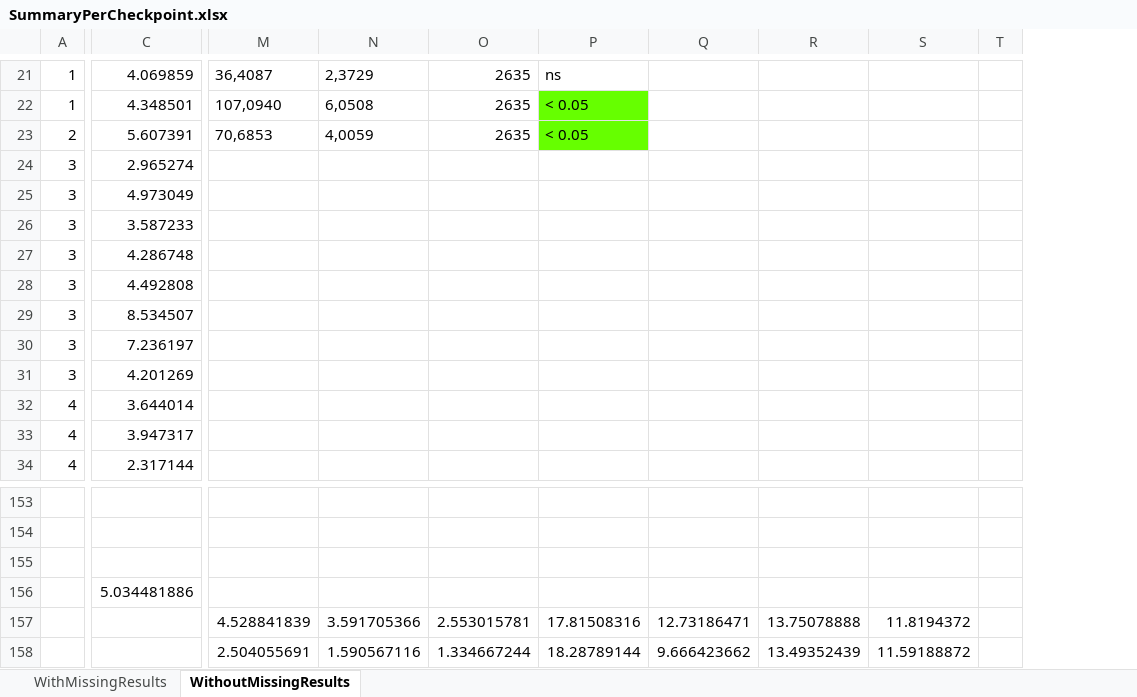
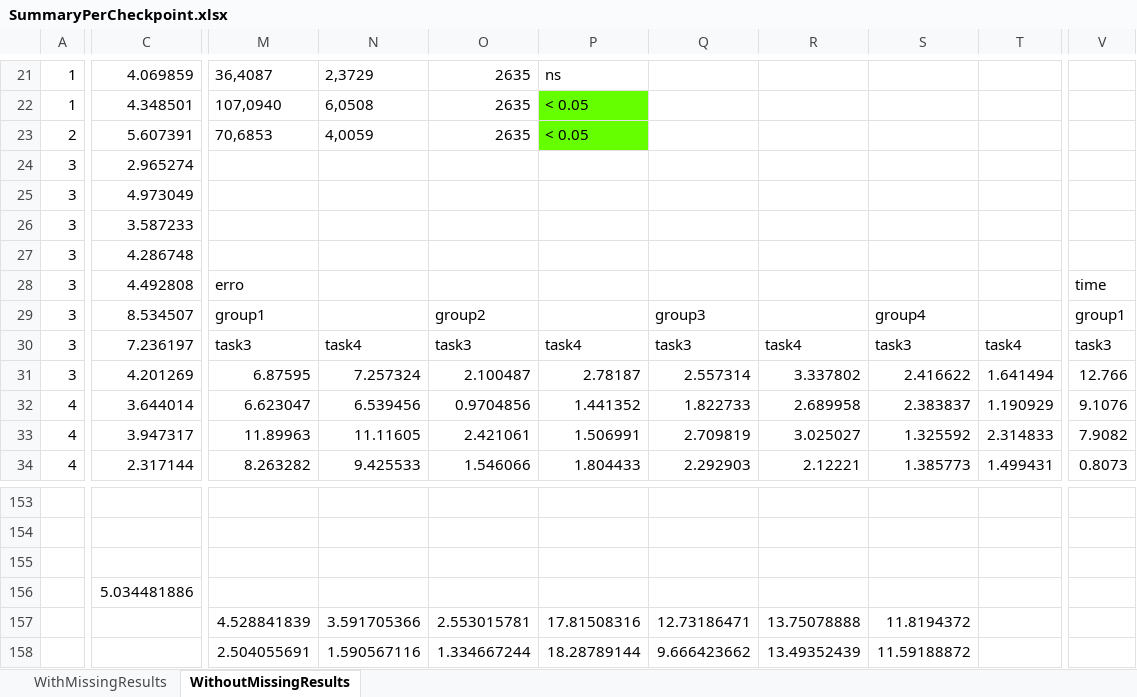
Before and after one commit to jggrandi/DataAnalysis3DController, an Excel workbook: Analysis/Excel/SummaryPerCheckpoint.xlsx, sheet WithoutMissingResults, drawn as a sheet; only a part is shown, gaps mark what is left out; values as stored, in another font and other column widths than the file's, no borders; removed rows and columns are numbered as before the commit, all else as after; the diff covers the shown part only; the diff names each change by its address in the sheet, - before the commit and + after, or states it on an @@ line.

Commit message:
Sort the values by tasks

```diff
--- a/Analysis/Excel/SummaryPerCheckpoint.xlsx (sheet WithoutMissingResults)
+++ b/Analysis/Excel/SummaryPerCheckpoint.xlsx (sheet WithoutMissingResults)
-column Q, rows 157-158: 12.73186471 | 9.666423662
-column R, rows 157-158: 13.75078888 | 13.49352439
+column Q, rows 29-34: group3 | task3 | 2.557314 | 1.822733 | 2.709819 | 2.292903; rows 157-158: 12.73186471 | 9.666423662
+column R, rows 30-34: task4 | 3.337802 | 2.689958 | 3.025027 | 2.12221; rows 157-158: 13.75078888 | 13.49352439
-column T, empty
+column T, rows 30-34: task4 | 1.641494 | 1.190929 | 2.314833 | 1.499431
+column V, rows 28-34: time | group1 | task3 | 12.766 | 9.1076 | 7.9082 | 0.8073
-M28: (empty)
+M28: erro
-M29: (empty)
+M29: group1
-O29: (empty)
+O29: group2
-S29: (empty)
+S29: group4
-M30: (empty)
+M30: task3
-N30: (empty)
+N30: task4
-O30: (empty)
+O30: task3
-P30: (empty)
+P30: task4
-S30: (empty)
+S30: task3
-M31: (empty)
+M31: 6.87595
-N31: (empty)
+N31: 7.257324
-O31: (empty)
+O31: 2.100487
-P31: (empty)
+P31: 2.78187
-S31: (empty)
+S31: 2.416622
-M32: (empty)
+M32: 6.623047
-N32: (empty)
+N32: 6.539456
-O32: (empty)
+O32: 0.9704856
-P32: (empty)
+P32: 1.441352
-S32: (empty)
+S32: 2.383837
-M33: (empty)
+M33: 11.89963
-N33: (empty)
+N33: 11.11605
-O33: (empty)
+O33: 2.421061
-P33: (empty)
+P33: 1.506991
-S33: (empty)
+S33: 1.325592
-M34: (empty)
+M34: 8.263282
-N34: (empty)
+N34: 9.425533
-O34: (empty)
+O34: 1.546066
-P34: (empty)
+P34: 1.804433
-S34: (empty)
+S34: 1.385773
```
Also changed, not shown: 8 added columns and 197 edited cells elsewhere in this sheet.
